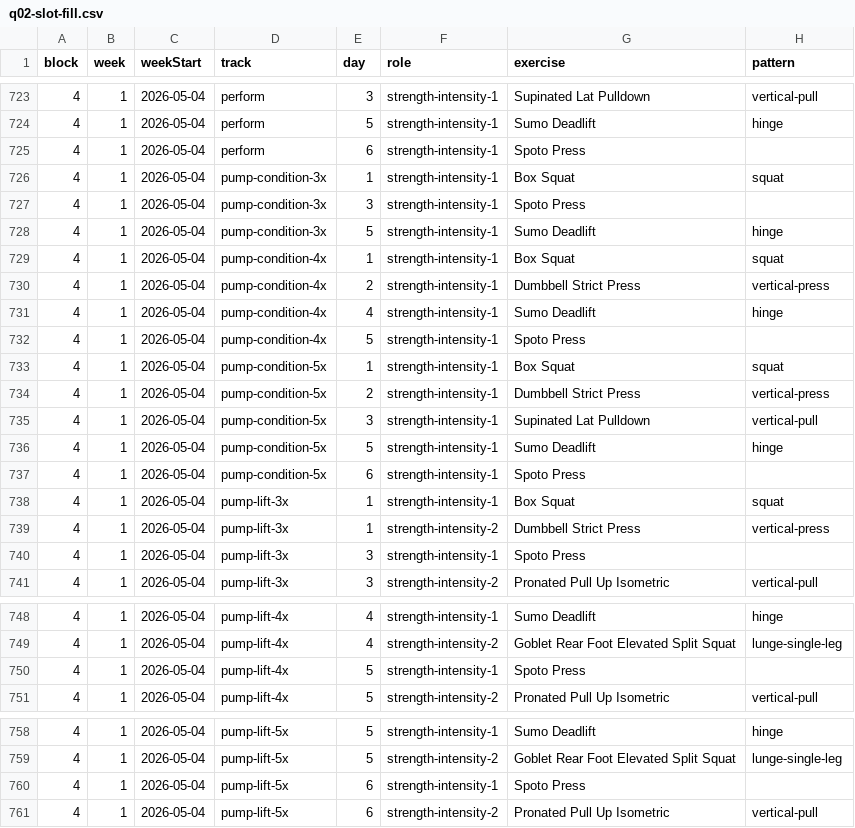
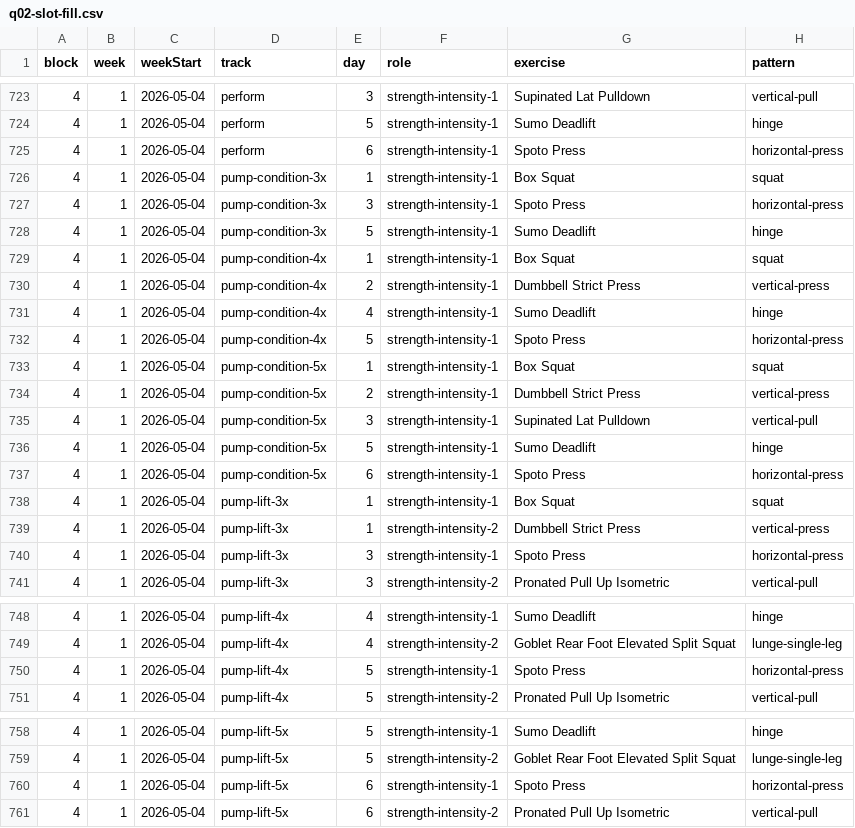
Before and after one commit to diegoavalon/workout, a CSV file: data/reports/analysis/q02-slot-fill.csv, drawn as a sheet; only a part is shown, gaps mark what is left out; the diff covers the shown part only.

```diff
--- a/data/reports/analysis/q02-slot-fill.csv
+++ b/data/reports/analysis/q02-slot-fill.csv
@@ -724,5 +724,5 @@ block,week,weekStart,track,day,role,exercise,pattern
 4,1,2026-05-04,perform,5,strength-intensity-1,Sumo Deadlift,hinge
-4,1,2026-05-04,perform,6,strength-intensity-1,Spoto Press,
+4,1,2026-05-04,perform,6,strength-intensity-1,Spoto Press,horizontal-press
 4,1,2026-05-04,pump-condition-3x,1,strength-intensity-1,Box Squat,squat
-4,1,2026-05-04,pump-condition-3x,3,strength-intensity-1,Spoto Press,
+4,1,2026-05-04,pump-condition-3x,3,strength-intensity-1,Spoto Press,horizontal-press
 4,1,2026-05-04,pump-condition-3x,5,strength-intensity-1,Sumo Deadlift,hinge
@@ -731,3 +731,3 @@ block,week,weekStart,track,day,role,exercise,pattern
 4,1,2026-05-04,pump-condition-4x,4,strength-intensity-1,Sumo Deadlift,hinge
-4,1,2026-05-04,pump-condition-4x,5,strength-intensity-1,Spoto Press,
+4,1,2026-05-04,pump-condition-4x,5,strength-intensity-1,Spoto Press,horizontal-press
 4,1,2026-05-04,pump-condition-5x,1,strength-intensity-1,Box Squat,squat
@@ -736,6 +736,6 @@ block,week,weekStart,track,day,role,exercise,pattern
 4,1,2026-05-04,pump-condition-5x,5,strength-intensity-1,Sumo Deadlift,hinge
-4,1,2026-05-04,pump-condition-5x,6,strength-intensity-1,Spoto Press,
+4,1,2026-05-04,pump-condition-5x,6,strength-intensity-1,Spoto Press,horizontal-press
 4,1,2026-05-04,pump-lift-3x,1,strength-intensity-1,Box Squat,squat
 4,1,2026-05-04,pump-lift-3x,1,strength-intensity-2,Dumbbell Strict Press,vertical-press
-4,1,2026-05-04,pump-lift-3x,3,strength-intensity-1,Spoto Press,
+4,1,2026-05-04,pump-lift-3x,3,strength-intensity-1,Spoto Press,horizontal-press
 4,1,2026-05-04,pump-lift-3x,3,strength-intensity-2,Pronated Pull Up Isometric,vertical-pull
@@ -749,3 +749,3 @@ block,week,weekStart,track,day,role,exercise,pattern
 4,1,2026-05-04,pump-lift-4x,4,strength-intensity-2,Goblet Rear Foot Elevated Split Squat,lunge-single-leg
-4,1,2026-05-04,pump-lift-4x,5,strength-intensity-1,Spoto Press,
+4,1,2026-05-04,pump-lift-4x,5,strength-intensity-1,Spoto Press,horizontal-press
 4,1,2026-05-04,pump-lift-4x,5,strength-intensity-2,Pronated Pull Up Isometric,vertical-pull
@@ -759,3 +759,3 @@ block,week,weekStart,track,day,role,exercise,pattern
 4,1,2026-05-04,pump-lift-5x,5,strength-intensity-2,Goblet Rear Foot Elevated Split Squat,lunge-single-leg
-4,1,2026-05-04,pump-lift-5x,6,strength-intensity-1,Spoto Press,
+4,1,2026-05-04,pump-lift-5x,6,strength-intensity-1,Spoto Press,horizontal-press
 4,1,2026-05-04,pump-lift-5x,6,strength-intensity-2,Pronated Pull Up Isometric,vertical-pull
```
Also changed, not shown: 15 edited cells elsewhere in this file, data/reports/analysis/q03-rotation-by-slot.csv, data/reports/analysis/q07-pairings-patterns.csv, 20 other files.
